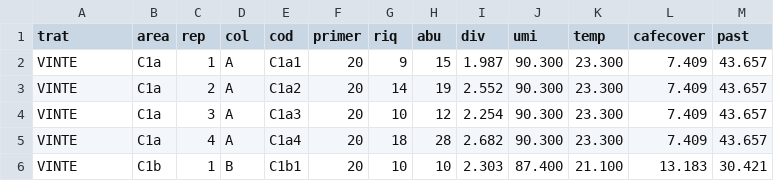
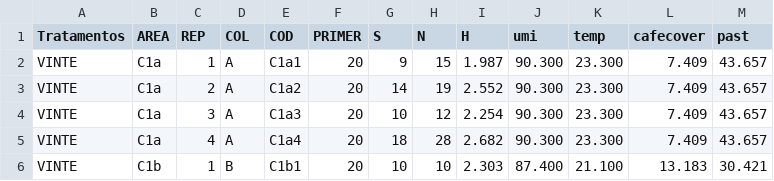
Before and after one commit to lcpsilveira/LABCON, a CSV file: JULIA/julinha.csv, drawn as a sheet; only a part is shown; the diff names each change by its address in the sheet, - before the commit and + after, or states it on an @@ line.

Commit message:
Add files via upload

```diff
--- a/JULIA/julinha.csv
+++ b/JULIA/julinha.csv
-A1: trat
+A1: Tratamentos
-B1: area
+B1: AREA
-C1: rep
+C1: REP
-D1: col
+D1: COL
-E1: cod
+E1: COD
-F1: primer
+F1: PRIMER
-G1: riq
+G1: S
-H1: abu
+H1: N
-I1: div
+I1: H
```
